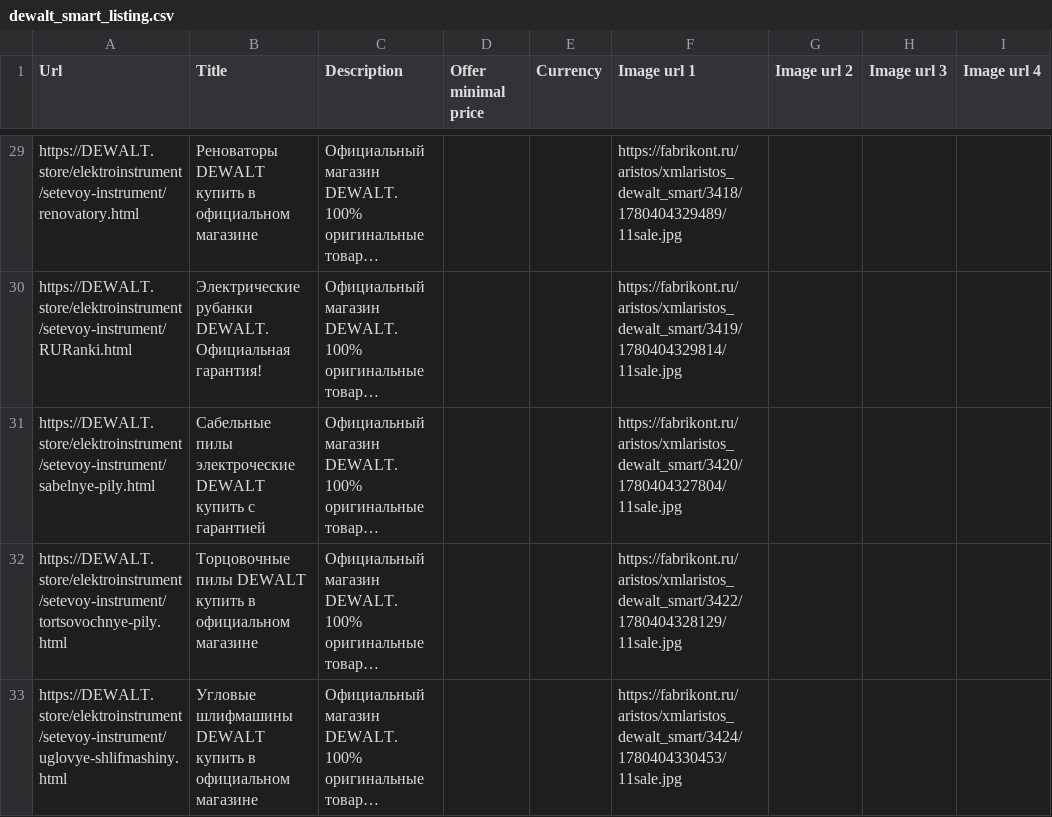
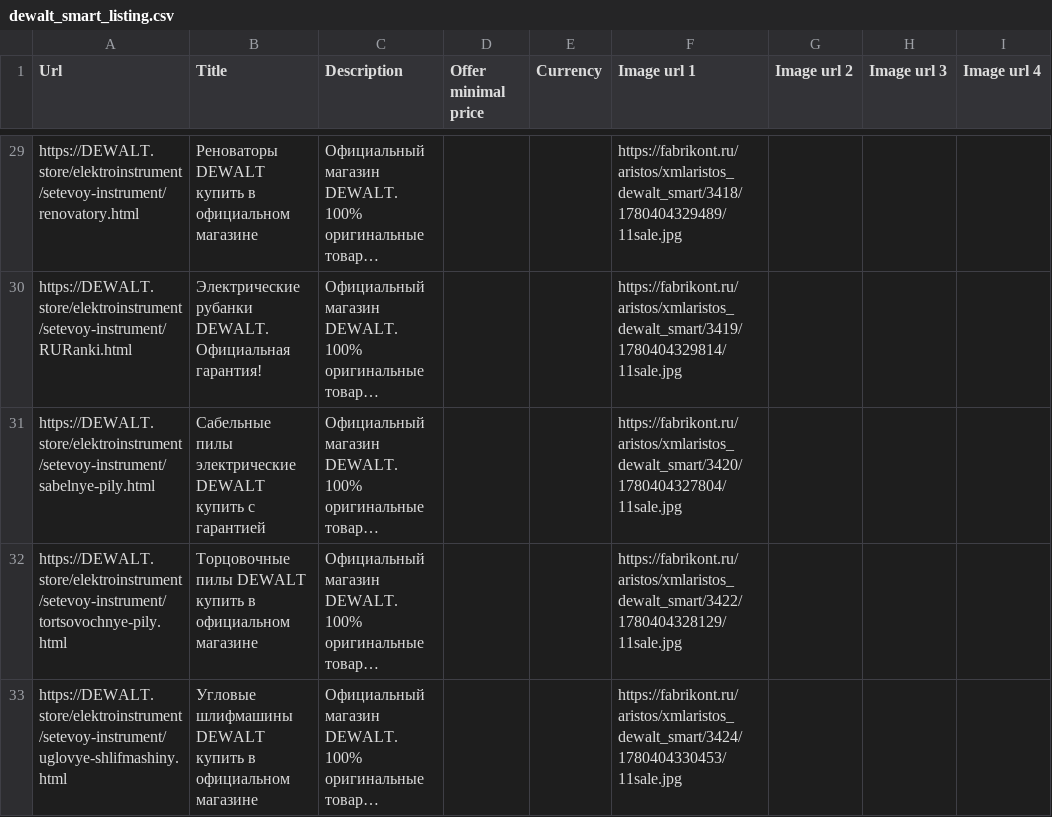
Before and after one commit to untropee/csv, a CSV file: dewalt_smart_listing.csv, drawn as a sheet; only a part is shown, gaps mark what is left out; long unchanged cells end in …; the diff names each change by its address in the sheet, - before the commit and + after, or states it on an @@ line.

Commit message:
Update dewalt_smart_listing.csv

```diff
--- a/dewalt_smart_listing.csv
+++ b/dewalt_smart_listing.csv
-B31 (Title): Сабельные пилы электроческие DEWALT купить…
+B31 (Title): Сабельные пилы электрические DEWALT купить…
```
